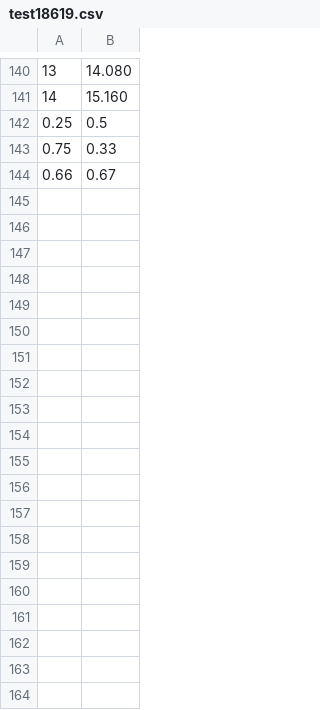
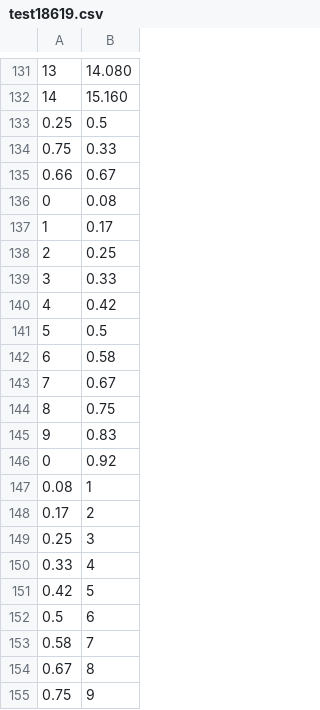
Before and after one commit to nationalarchives/hms-nhs-scripts, a CSV file: extracttest/test18619.csv, drawn as a sheet; only a part is shown, gaps mark what is left out; the diff covers the shown part only; the diff names each change by its address in the sheet, - before the commit and + after, or states it on an @@ line.

```diff
--- a/extracttest/test18619.csv
+++ b/extracttest/test18619.csv
+row 136: 0 | 0.08
+row 137: 1 | 0.17
+row 138: 2 | 0.25
+row 139: 3 | 0.33
+row 140: 4 | 0.42
+row 141: 5 | 0.5
+row 142: 6 | 0.58
+row 143: 7 | 0.67
+row 144: 8 | 0.75
+row 145: 9 | 0.83
+row 146: 0 | 0.92
+row 147: 0.08 | 1
+row 148: 0.17 | 2
+row 149: 0.25 | 3
+row 150: 0.33 | 4
+row 151: 0.42 | 5
+row 152: 0.5 | 6
+row 153: 0.58 | 7
+row 154: 0.67 | 8
+row 155: 0.75 | 9
```
Also changed, not shown: 48 added rows and 9 removed rows elsewhere in this file, extracttest/test18619.golden.csv, 1 other file.
